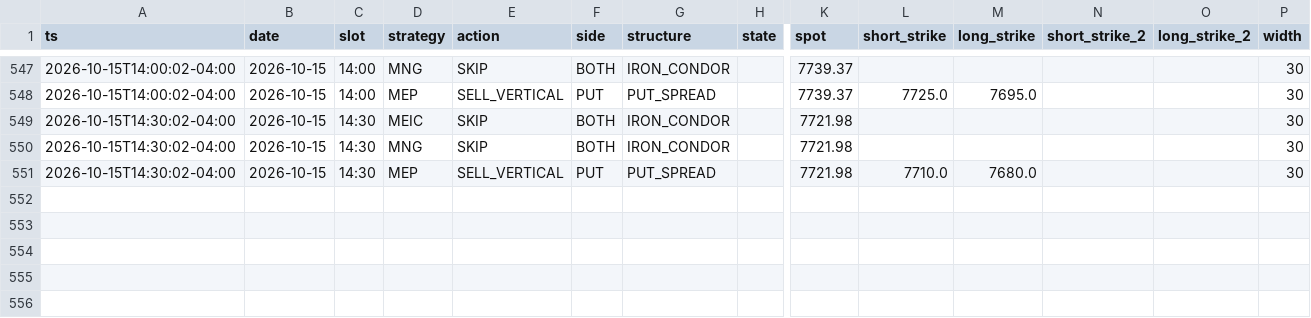
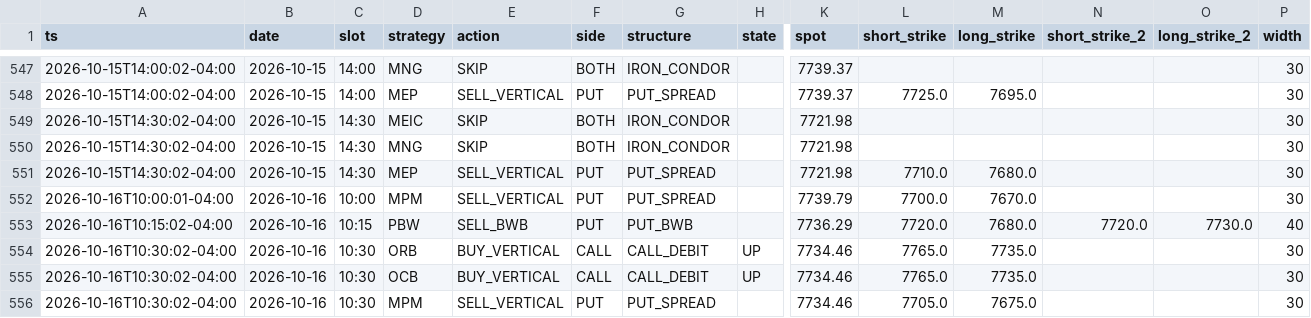
Before and after one commit to alwahedi-netizen/spx-0DTE-v1, a CSV file: data/paper/signals.csv, drawn as a sheet; only a part is shown, gaps mark what is left out; rows hold the shown columns only; the diff names each change by its address in the sheet, - before the commit and + after, or states it on an @@ line.

```diff
--- a/data/paper/signals.csv
+++ b/data/paper/signals.csv
+row 552: 2026-10-16T10:00:01-04:00 | 2026-10-16 | 10:00 | MPM | SELL_VERTICAL | PUT | PUT_SPREAD |  | 7739.79 | 7700.0 | 7670.0 |  |  | 30
+row 553: 2026-10-16T10:15:02-04:00 | 2026-10-16 | 10:15 | PBW | SELL_BWB | PUT | PUT_BWB |  | 7736.29 | 7720.0 | 7680.0 | 7720.0 | 7730.0 | 40
+row 554: 2026-10-16T10:30:02-04:00 | 2026-10-16 | 10:30 | ORB | BUY_VERTICAL | CALL | CALL_DEBIT | UP | 7734.46 | 7765.0 | 7735.0 |  |  | 30
+row 555: 2026-10-16T10:30:02-04:00 | 2026-10-16 | 10:30 | OCB | BUY_VERTICAL | CALL | CALL_DEBIT | UP | 7734.46 | 7765.0 | 7735.0 |  |  | 30
+row 556: 2026-10-16T10:30:02-04:00 | 2026-10-16 | 10:30 | MPM | SELL_VERTICAL | PUT | PUT_SPREAD |  | 7734.46 | 7705.0 | 7675.0 |  |  | 30
```
Also changed, not shown: data/paper/band.csv, data/paper/positions.csv, 5 other files.
